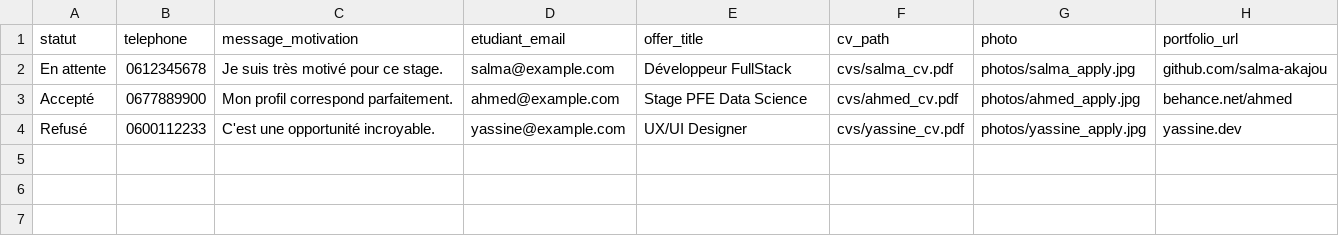
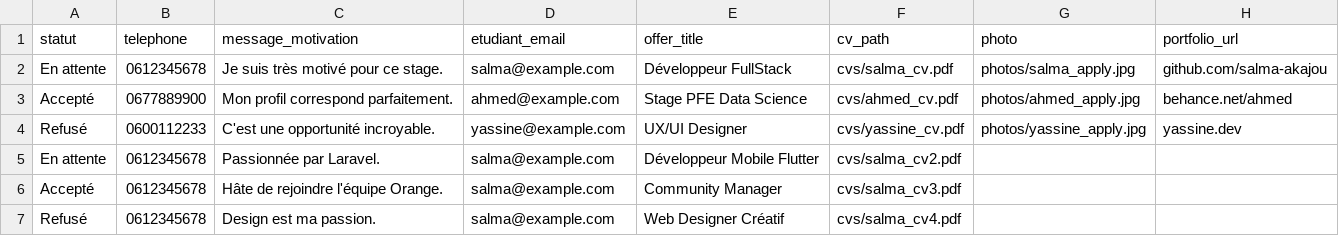
Before and after one commit to salma-akajou/Stage_Flow, a CSV file: stage_flow/database/seeders/data/candidatures.csv, drawn as a sheet; the diff names each change by its address in the sheet, - before the commit and + after, or states it on an @@ line.

```diff
--- a/stage_flow/database/seeders/data/candidatures.csv
+++ b/stage_flow/database/seeders/data/candidatures.csv
+row 5: En attente | 0612345678 | Passionnée par Laravel. | salma@example.com | Développeur Mobile Flutter | cvs/salma_cv2.pdf
+row 6: Accepté | 0612345678 | Hâte de rejoindre l'équipe Orange. | salma@example.com | Community Manager | cvs/salma_cv3.pdf
+row 7: Refusé | 0612345678 | Design est ma passion. | salma@example.com | Web Designer Créatif | cvs/salma_cv4.pdf
```
Also changed, not shown: stage_flow/database/seeders/data/entreprises.csv, stage_flow/database/seeders/data/feedbacks.csv, 22 other files.
